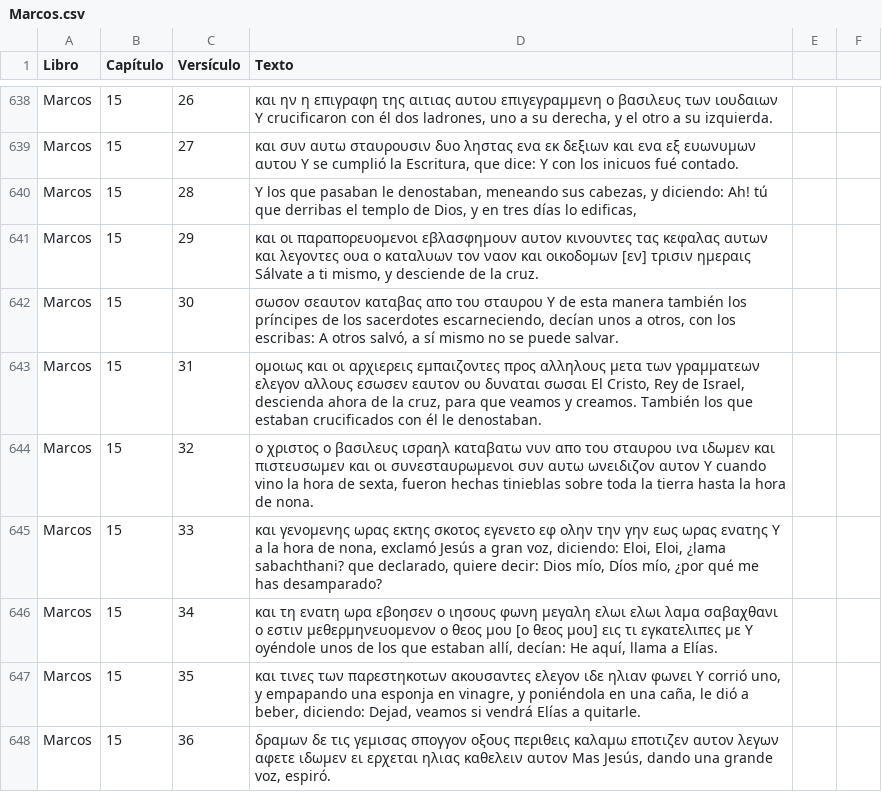
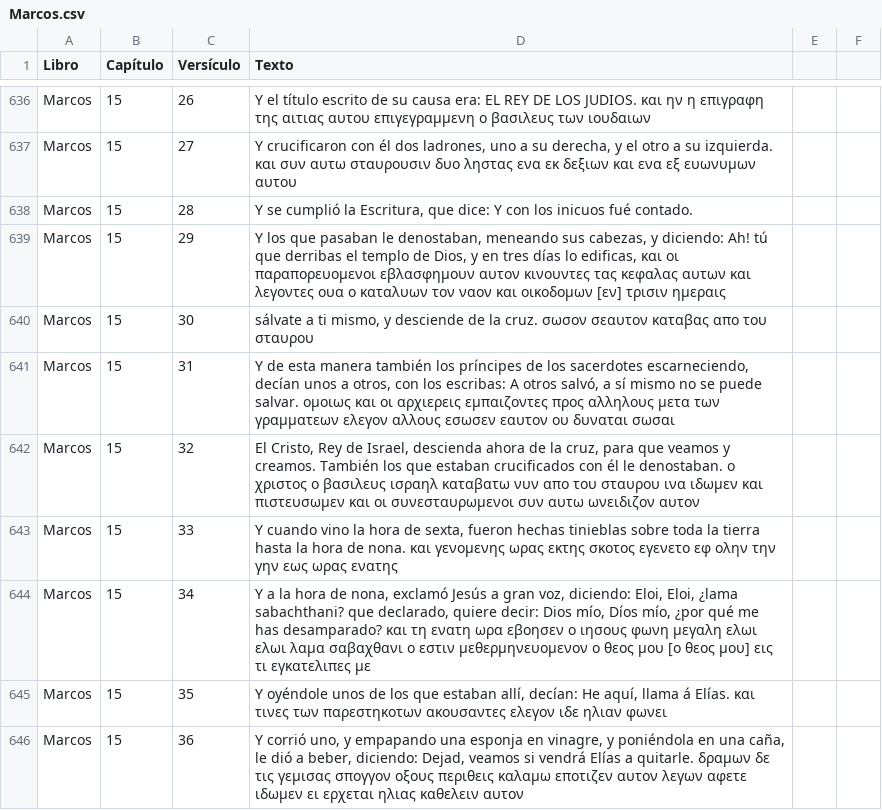
Before and after one commit to consupalabrahoy-cloud/unoaunointerlineal, a CSV file: Marcos.csv, drawn as a sheet; only a part is shown, gaps mark what is left out; addresses are those after the commit; the diff covers the shown part only; the diff names each change by its address in the sheet, - before the commit and + after, or states it on an @@ line.

```diff
--- a/Marcos.csv
+++ b/Marcos.csv
-D636 (Texto): και ην η επιγραφη της αιτιας αυτου επιγεγραμμενη ο βασιλευς των ιουδαιων Y crucificaron con él dos ladrones, uno a su derecha, y el otro a su izquierda.
+D636 (Texto): Y el título escrito de su causa era: EL REY DE LOS JUDIOS. και ην η επιγραφη της αιτιας αυτου επιγεγραμμενη ο βασιλευς των ιουδαιων
-D637 (Texto): και συν αυτω σταυρουσιν δυο ληστας ενα εκ δεξιων και ενα εξ ευωνυμων αυτου Y se cumplió la Escritura, que dice: Y con los inicuos fué contado.
+D637 (Texto): Y crucificaron con él dos ladrones, uno a su derecha, y el otro a su izquierda. και συν αυτω σταυρουσιν δυο ληστας ενα εκ δεξιων και ενα εξ ευωνυμων αυτου
-D638 (Texto): Y los que pasaban le denostaban, meneando sus cabezas, y diciendo: Ah! tú que derribas el templo de Dios, y en tres días lo edificas,
+D638 (Texto): Y se cumplió la Escritura, que dice: Y con los inicuos fué contado.
-D639 (Texto): και οι παραπορευομενοι εβλασφημουν αυτον κινουντες τας κεφαλας αυτων και λεγοντες ουα ο καταλυων τον ναον και οικοδομων [εν] τρισιν ημεραις Sálvate a ti mismo, y desciende de la cruz.
+D639 (Texto): Y los que pasaban le denostaban, meneando sus cabezas, y diciendo: Ah! tú que derribas el templo de Dios, y en tres días lo edificas, και οι παραπορευομενοι εβλασφημουν αυτον κινουντες τας κεφαλας αυτων και λεγοντες ουα ο καταλυων τον ναον και οικοδομων [εν] τρισιν ημεραις
-D640 (Texto): σωσον σεαυτον καταβας απο του σταυρου Y de esta manera también los príncipes de los sacerdotes escarneciendo, decían unos a otros, con los escribas: A otros salvó, a sí mismo no se puede salvar.
+D640 (Texto): sálvate a ti mismo, y desciende de la cruz. σωσον σεαυτον καταβας απο του σταυρου
-D641 (Texto): ομοιως και οι αρχιερεις εμπαιζοντες προς αλληλους μετα των γραμματεων ελεγον αλλους εσωσεν εαυτον ου δυναται σωσαι El Cristo, Rey de Israel, descienda ahora de la cruz, para que veamos y creamos. También los que estaban crucificados con él le denostaban.
+D641 (Texto): Y de esta manera también los príncipes de los sacerdotes escarneciendo, decían unos a otros, con los escribas: A otros salvó, a sí mismo no se puede salvar. ομοιως και οι αρχιερεις εμπαιζοντες προς αλληλους μετα των γραμματεων ελεγον αλλους εσωσεν εαυτον ου δυναται σωσαι
-D642 (Texto): ο χριστος ο βασιλευς ισραηλ καταβατω νυν απο του σταυρου ινα ιδωμεν και πιστευσωμεν και οι συνεσταυρωμενοι συν αυτω ωνειδιζον αυτον Y cuando vino la hora de sexta, fueron hechas tinieblas sobre toda la tierra hasta la hora de nona.
+D642 (Texto): El Cristo, Rey de Israel, descienda ahora de la cruz, para que veamos y creamos. También los que estaban crucificados con él le denostaban. ο χριστος ο βασιλευς ισραηλ καταβατω νυν απο του σταυρου ινα ιδωμεν και πιστευσωμεν και οι συνεσταυρωμενοι συν αυτω ωνειδιζον αυτον
-D643 (Texto): και γενομενης ωρας εκτης σκοτος εγενετο εφ ολην την γην εως ωρας ενατης Y a la hora de nona, exclamó Jesús a gran voz, diciendo: Eloi, Eloi, ¿lama sabachthani? que declarado, quiere decir: Dios mío, Díos mío, ¿por qué me has desamparado?
+D643 (Texto): Y cuando vino la hora de sexta, fueron hechas tinieblas sobre toda la tierra hasta la hora de nona. και γενομενης ωρας εκτης σκοτος εγενετο εφ ολην την γην εως ωρας ενατης
-D644 (Texto): και τη ενατη ωρα εβοησεν ο ιησους φωνη μεγαλη ελωι ελωι λαμα σαβαχθανι ο εστιν μεθερμηνευομενον ο θεος μου [ο θεος μου] εις τι εγκατελιπες με Y oyéndole unos de los que estaban allí, decían: He aquí, llama a Elías.
+D644 (Texto): Y a la hora de nona, exclamó Jesús a gran voz, diciendo: Eloi, Eloi, ¿lama sabachthani? que declarado, quiere decir: Dios mío, Díos mío, ¿por qué me has desamparado? και τη ενατη ωρα εβοησεν ο ιησους φωνη μεγαλη ελωι ελωι λαμα σαβαχθανι ο εστιν μεθερμηνευομενον ο θεος μου [ο θεος μου] εις τι εγκατελιπες με
-D645 (Texto): και τινες των παρεστηκοτων ακουσαντες ελεγον ιδε ηλιαν φωνει Y corrió uno, y empapando una esponja en vinagre, y poniéndola en una caña, le dió a beber, diciendo: Dejad, veamos si vendrá Elías a quitarle.
+D645 (Texto): Y oyéndole unos de los que estaban allí, decían: He aquí, llama á Elías. και τινες των παρεστηκοτων ακουσαντες ελεγον ιδε ηλιαν φωνει
-D646 (Texto): δραμων δε τις γεμισας σπογγον οξους περιθεις καλαμω εποτιζεν αυτον λεγων αφετε ιδωμεν ει ερχεται ηλιας καθελειν αυτον Mas Jesús, dando una grande voz, espiró.
+D646 (Texto): Y corrió uno, y empapando una esponja en vinagre, y poniéndola en una caña, le dió a beber, diciendo: Dejad, veamos si vendrá Elías a quitarle. δραμων δε τις γεμισας σπογγον οξους περιθεις καλαμω εποτιζεν αυτον λεγων αφετε ιδωμεν ει ερχεται ηλιας καθελειν αυτον
```
Also changed, not shown: 1 added row, 3 removed rows and 40 edited cells elsewhere in this file.
